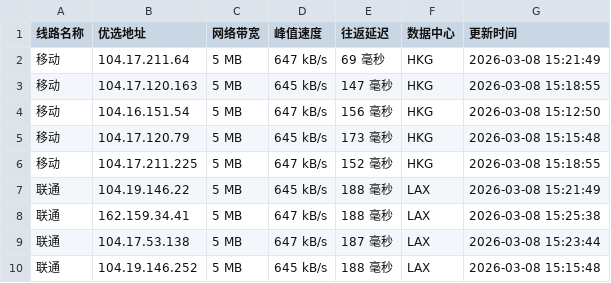
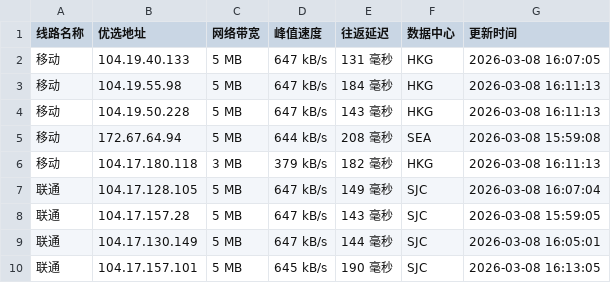
Before and after one commit to mading789/cfipv4db, a CSV file: cfip.csv, drawn as a sheet; only a part is shown; the diff covers the shown part only.

```diff
--- a/cfip.csv
+++ b/cfip.csv
@@ -1,10 +1,10 @@
 线路名称,优选地址,网络带宽,峰值速度,往返延迟,数据中心,更新时间
-移动,104.17.211.64,5 MB,647 kB/s,69 毫秒,HKG,2026-03-08 15:21:49
-移动,104.17.120.163,5 MB,645 kB/s,147 毫秒,HKG,2026-03-08 15:18:55
-移动,104.16.151.54,5 MB,647 kB/s,156 毫秒,HKG,2026-03-08 15:12:50
-移动,104.17.120.79,5 MB,645 kB/s,173 毫秒,HKG,2026-03-08 15:15:48
-移动,104.17.211.225,5 MB,647 kB/s,152 毫秒,HKG,2026-03-08 15:18:55
-联通,104.19.146.22,5 MB,645 kB/s,188 毫秒,LAX,2026-03-08 15:21:49
-联通,162.159.34.41,5 MB,647 kB/s,188 毫秒,LAX,2026-03-08 15:25:38
-联通,104.17.53.138,5 MB,647 kB/s,187 毫秒,LAX,2026-03-08 15:23:44
-联通,104.19.146.252,5 MB,645 kB/s,188 毫秒,LAX,2026-03-08 15:15:48
+移动,104.19.40.133,5 MB,647 kB/s,131 毫秒,HKG,2026-03-08 16:07:05
+移动,104.19.55.98,5 MB,647 kB/s,184 毫秒,HKG,2026-03-08 16:11:13
+移动,104.19.50.228,5 MB,647 kB/s,143 毫秒,HKG,2026-03-08 16:11:13
+移动,172.67.64.94,5 MB,644 kB/s,208 毫秒,SEA,2026-03-08 15:59:08
+移动,104.17.180.118,3 MB,379 kB/s,182 毫秒,HKG,2026-03-08 16:11:13
+联通,104.17.128.105,5 MB,647 kB/s,149 毫秒,SJC,2026-03-08 16:07:04
+联通,104.17.157.28,5 MB,647 kB/s,143 毫秒,SJC,2026-03-08 15:59:05
+联通,104.17.130.149,5 MB,647 kB/s,144 毫秒,SJC,2026-03-08 16:05:01
+联通,104.17.157.101,5 MB,645 kB/s,190 毫秒,SJC,2026-03-08 16:13:05
```
Also changed, not shown: 20 edited cells elsewhere in this file, 1 other file.
